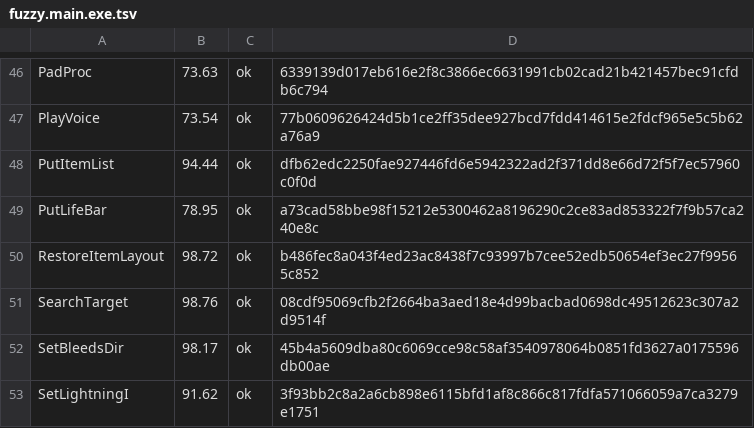
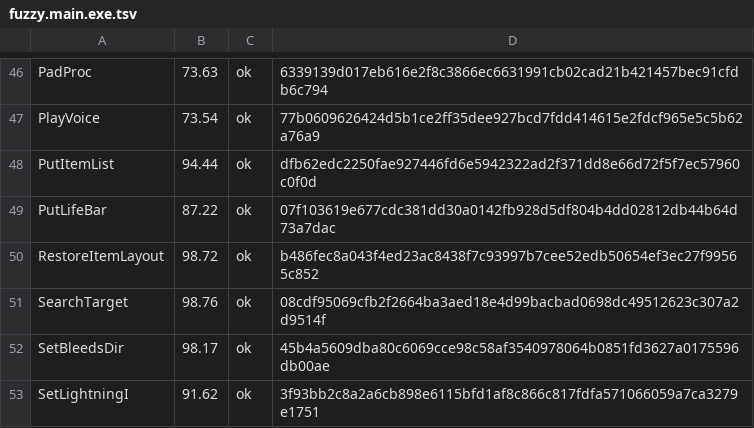
Before and after one commit to Fuuzetsu/tenchu-decomp, a TSV file: config/fuzzy.main.exe.tsv, drawn as a sheet; only a part is shown, gaps mark what is left out.

```diff
--- a/config/fuzzy.main.exe.tsv
+++ b/config/fuzzy.main.exe.tsv
@@ -48,3 +48,3 @@ PlayVoice	73.54	ok	77b0609626424d5b1ce2ff35dee927bcd7fdd414615e2fdcf965e5c5b62a7
 PutItemList	94.44	ok	dfb62edc2250fae927446fd6e5942322ad2f371dd8e66d72f5f7ec57960c0f0d
-PutLifeBar	78.95	ok	a73cad58bbe98f15212e5300462a8196290c2ce83ad853322f7f9b57ca240e8c
+PutLifeBar	87.22	ok	07f103619e677cdc381dd30a0142fb928d5df804b4dd02812db44b64d73a7dac
 RestoreItemLayout	98.72	ok	b486fec8a043f4ed23ac8438f7c93997b7cee52edb50654ef3ec27f99565c852
```
Also changed, not shown: 1 other file.
